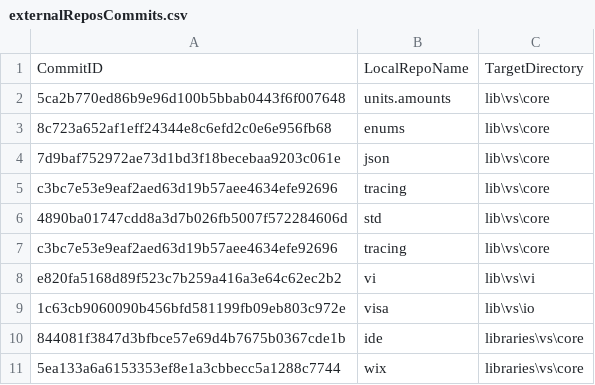
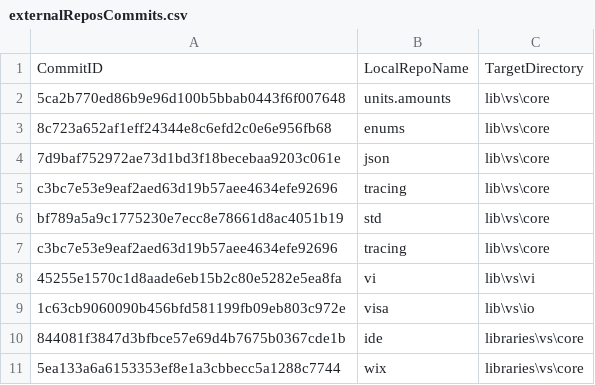
Before and after one commit to ATECoder/dn.vi.ivi, a CSV file: externalReposCommits.csv, drawn as a sheet.

```diff
--- a/externalReposCommits.csv
+++ b/externalReposCommits.csv
@@ -5,5 +5,5 @@ CommitID,LocalRepoName,TargetDirectory
 c3bc7e53e9eaf2aed63d19b57aee4634efe92696,tracing,lib\vs\core
-4890ba01747cdd8a3d7b026fb5007f572284606d,std,lib\vs\core
+bf789a5a9c1775230e7ecc8e78661d8ac4051b19,std,lib\vs\core
 c3bc7e53e9eaf2aed63d19b57aee4634efe92696,tracing,lib\vs\core
-e820fa5168d89f523c7b259a416a3e64c62ec2b2,vi,lib\vs\vi
+45255e1570c1d8aade6eb15b2c80e5282e5ea8fa,vi,lib\vs\vi
 1c63cb9060090b456bfd581199fb09eb803c972e,visa,lib\vs\io
```
Also changed, not shown: 20 other files.
